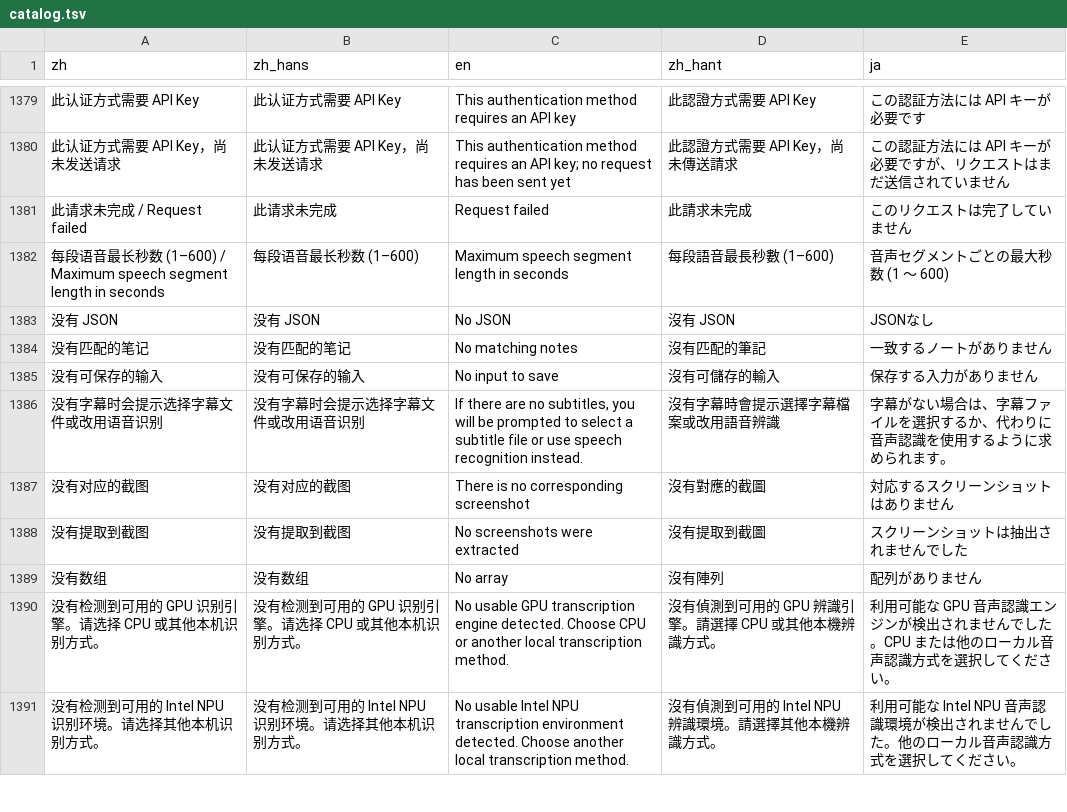
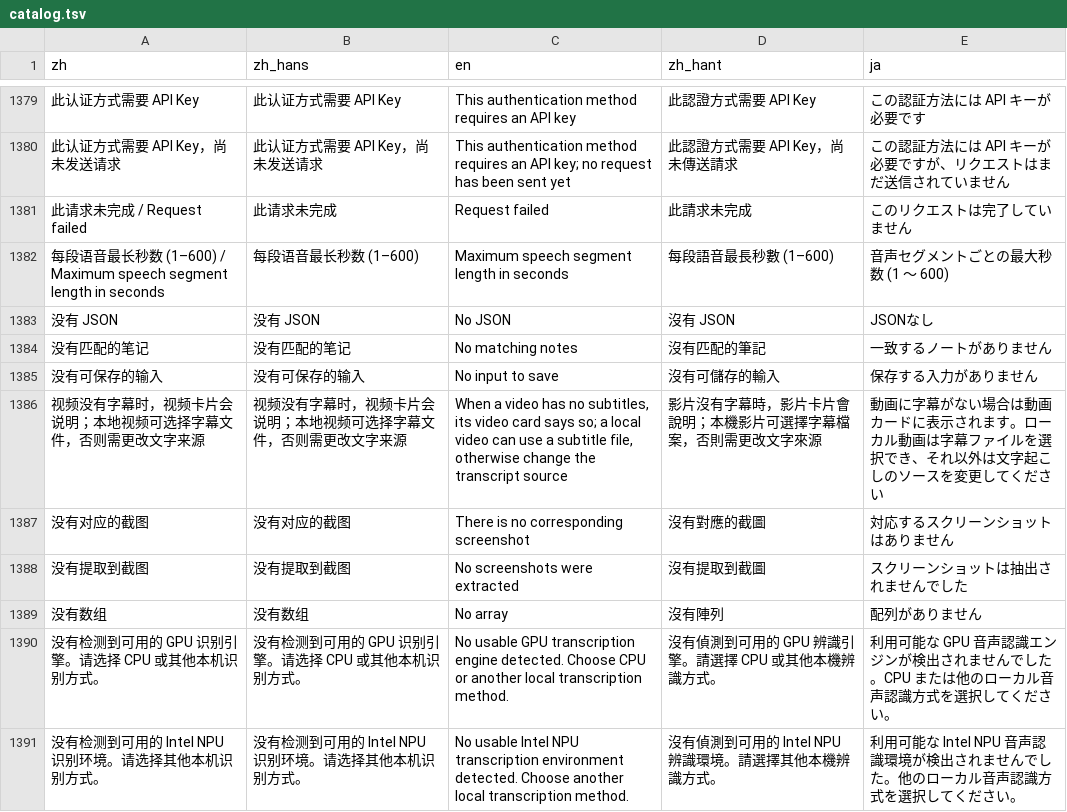
Before and after one commit to mizorewww/course2md, a TSV file: i18n/catalog.tsv, drawn as a sheet; only a part is shown, gaps mark what is left out; removed rows and columns are numbered as before the commit, all else as after; the diff names each change by its address in the sheet, - before the commit and + after, or states it on an @@ line.

```diff
--- a/i18n/catalog.tsv
+++ b/i18n/catalog.tsv
-row 1386: 没有字幕时会提示选择字幕文件或改用语音识别 | 没有字幕时会提示选择字幕文件或改用语音识别 | If there are no subtitles, you will be prompted to select a subtitle file or use speech recognition instead. | 沒有字幕時會提示選擇字幕檔案或改用語音辨識 | 字幕がない場合は、字幕ファイルを選択するか、代わりに音声認識を使用するように求められます。
+row 1386: 视频没有字幕时，视频卡片会说明；本地视频可选择字幕文件，否则需更改文字来源 | 视频没有字幕时，视频卡片会说明；本地视频可选择字幕文件，否则需更改文字来源 | When a video has no subtitles, its video card says so; a local video can use a subtitle file, otherwise change the transcript source | 影片沒有字幕時，影片卡片會說明；本機影片可選擇字幕檔案，否則需更改文字來源 | 動画に字幕がない場合は動画カードに表示されます。ローカル動画は字幕ファイルを選択でき、それ以外は文字起こしのソースを変更してください
```
Also changed, not shown: 1 other file.
